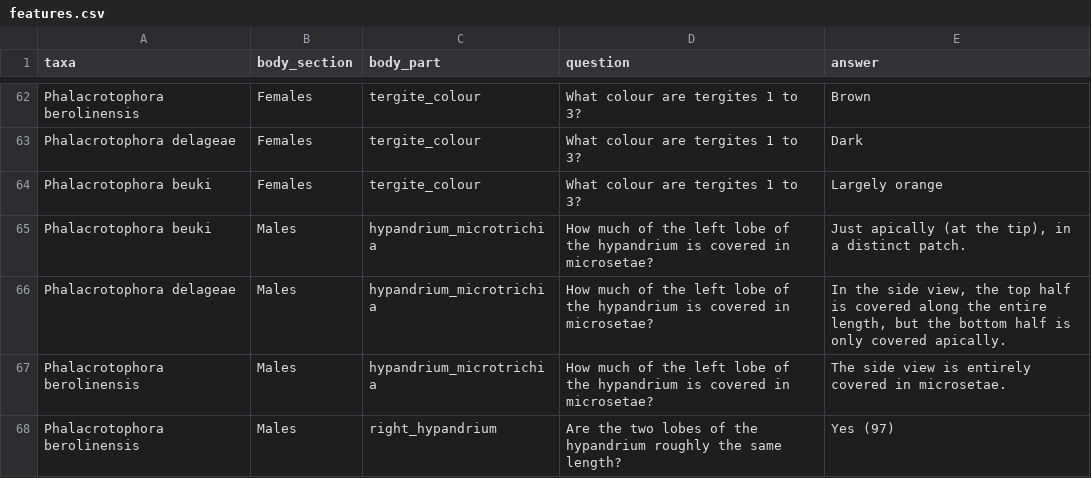
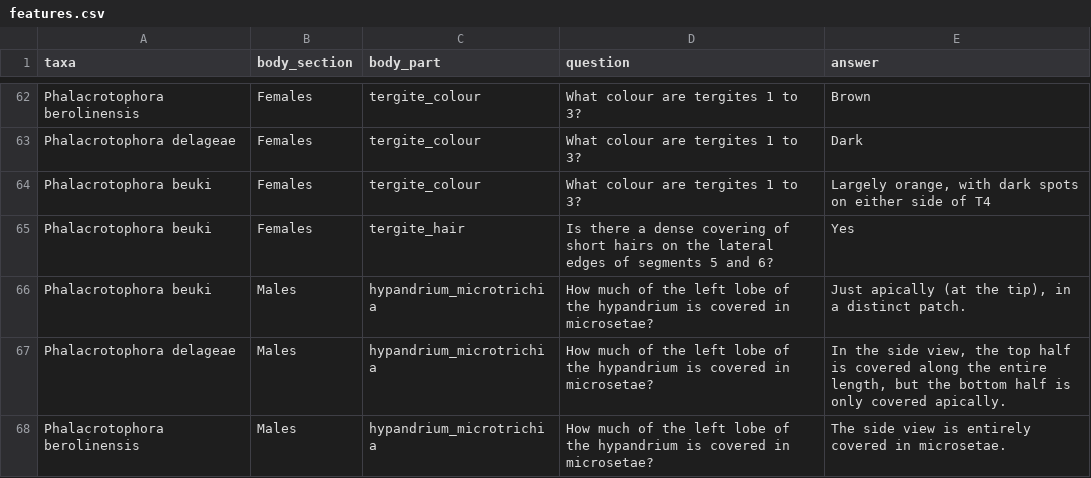
Before and after one commit to robin-hutchinson/shiny_multikey, a CSV file: shiny/key/features.csv, drawn as a sheet; only a part is shown, gaps mark what is left out; the shorter side is filled out with more unchanged rows.

Commit message:
Update features.csv add beuki info

```diff
--- a/shiny/key/features.csv
+++ b/shiny/key/features.csv
@@ -63,3 +63,4 @@ Phalacrotophora berolinensis,Females,tergite_colour,What colour are tergites 1 t
 Phalacrotophora delageae,Females,tergite_colour,What colour are tergites 1 to 3?,Dark
-Phalacrotophora beuki,Females,tergite_colour,What colour are tergites 1 to 3?,Largely orange
+Phalacrotophora beuki,Females,tergite_colour,What colour are tergites 1 to 3?,"Largely orange, with dark spots on either side of T4"
+Phalacrotophora beuki,Females,tergite_hair,Is there a dense covering of short hairs on the lateral edges of segments 5 and 6?,Yes
 Phalacrotophora beuki,Males,hypandrium_microtrichia,How much of the left lobe of the hypandrium is covered in microsetae?,"Just apically (at the tip), in a distinct patch."
```
